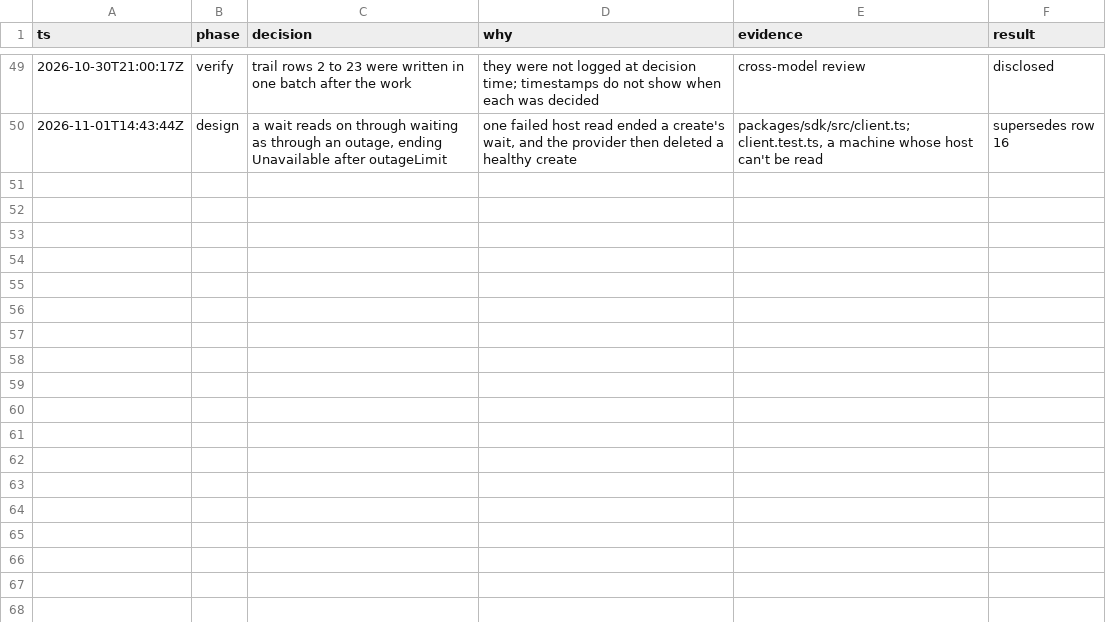
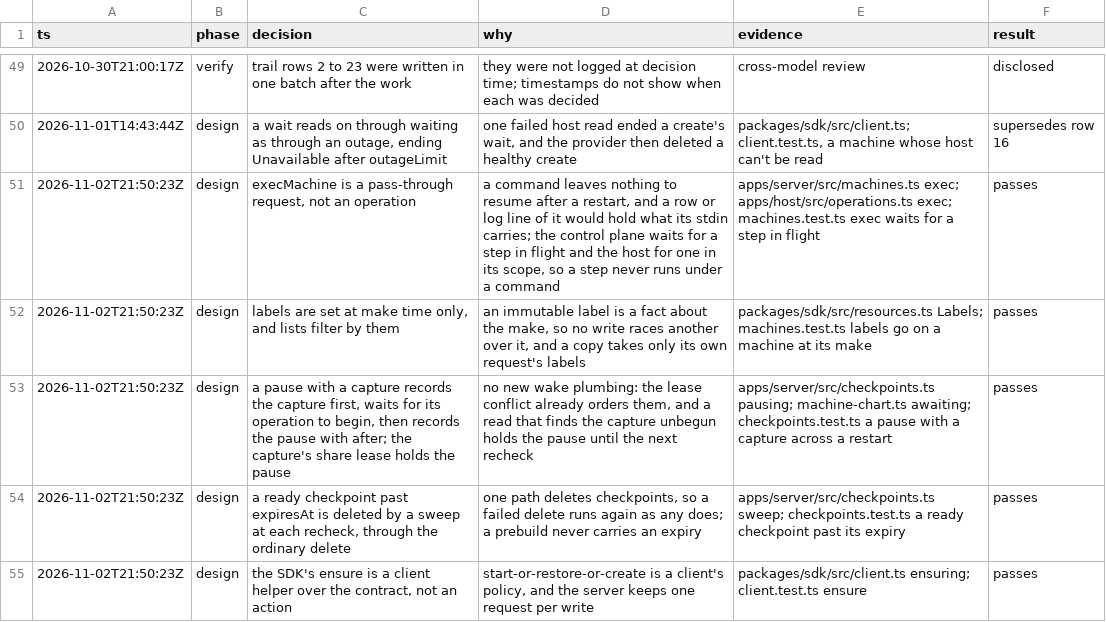
Before and after one commit to gjermundgaraba/clankerbox, a TSV file: docs/design/control-plane-decisions.tsv, drawn as a sheet; only a part is shown, gaps mark what is left out; the diff names each change by its address in the sheet, - before the commit and + after, or states it on an @@ line.

Commit message:
Document exec, labels, expiry and the pause that captures
Decision 9 records exec's return as a pass-through, and 12 to 14 labels,
the capturing pause and expiry, with the trail's rows. The README gains the
commands, an upgrade note for 0.34 and the SDK's ensure and execMachine.

```diff
--- a/docs/design/control-plane-decisions.tsv
+++ b/docs/design/control-plane-decisions.tsv
+row 51: 2026-11-02T21:50:23Z | design | execMachine is a pass-through request, not an operation | a command leaves nothing to resume after a restart, and a row or log line of it would hold what its stdin carries; the control plane waits for a step in flight and the host for one in its scope, so a step never runs under a command | apps/server/src/machines.ts exec; apps/host/src/operations.ts exec; machines.test.ts exec waits for a step in flight | passes
+row 52: 2026-11-02T21:50:23Z | design | labels are set at make time only, and lists filter by them | an immutable label is a fact about the make, so no write races another over it, and a copy takes only its own request's labels | packages/sdk/src/resources.ts Labels; machines.test.ts labels go on a machine at its make | passes
+row 53: 2026-11-02T21:50:23Z | design | a pause with a capture records the capture first, waits for its operation to begin, then records the pause with after; the capture's share lease holds the pause | no new wake plumbing: the lease conflict already orders them, and a read that finds the capture unbegun holds the pause until the next recheck | apps/server/src/checkpoints.ts pausing; machine-chart.ts awaiting; checkpoints.test.ts a pause with a capture across a restart | passes
+row 54: 2026-11-02T21:50:23Z | design | a ready checkpoint past expiresAt is deleted by a sweep at each recheck, through the ordinary delete | one path deletes checkpoints, so a failed delete runs again as any does; a prebuild never carries an expiry | apps/server/src/checkpoints.ts sweep; checkpoints.test.ts a ready checkpoint past its expiry | passes
+row 55: 2026-11-02T21:50:23Z | design | the SDK's ensure is a client helper over the contract, not an action | start-or-restore-or-create is a client's policy, and the server keeps one request per write | packages/sdk/src/client.ts ensuring; client.test.ts ensure | passes
```
Also changed, not shown: 3 other files.
